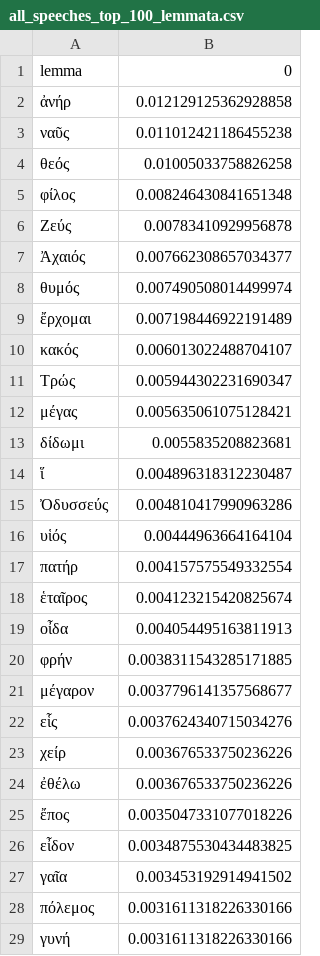
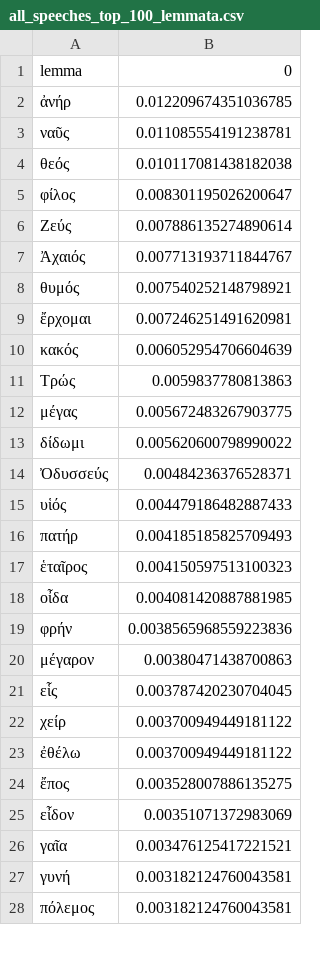
Before and after one commit to pletcher/ccc-2026, a CSV file: csv/all_speeches_top_100_lemmata.csv, drawn as a sheet; only a part is shown; the diff covers the shown part only.

```diff
--- a/csv/all_speeches_top_100_lemmata.csv
+++ b/csv/all_speeches_top_100_lemmata.csv
@@ -1,29 +1,28 @@
 lemma,0
-ἀνήρ,0.012129125362928858
-ναῦς,0.011012421186455238
-θεός,0.01005033758826258
-φίλος,0.008246430841651348
-Ζεύς,0.00783410929956878
-Ἀχαιός,0.007662308657034377
-θυμός,0.007490508014499974
-ἔρχομαι,0.007198446922191489
-κακός,0.006013022488704107
-Τρώς,0.005944302231690347
-μέγας,0.005635061075128421
-δίδωμι,0.0055835208823681
-ἵ,0.004896318312230487
-Ὀδυσσεύς,0.004810417990963286
-υἱός,0.00444963664164104
-πατήρ,0.004157575549332554
-ἑταῖρος,0.004123215420825674
-οἶδα,0.004054495163811913
-φρήν,0.0038311543285171885
-μέγαρον,0.0037796141357568677
-εἷς,0.0037624340715034276
-χείρ,0.003676533750236226
-ἐθέλω,0.003676533750236226
-ἔπος,0.0035047331077018226
-εἶδον,0.0034875530434483825
-γαῖα,0.003453192914941502
-πόλεμος,0.0031611318226330166
-γυνή,0.0031611318226330166
+ἀνήρ,0.012209674351036785
+ναῦς,0.011085554191238781
+θεός,0.010117081438182038
+φίλος,0.008301195026200647
+Ζεύς,0.007886135274890614
+Ἀχαιός,0.007713193711844767
+θυμός,0.007540252148798921
+ἔρχομαι,0.007246251491620981
+κακός,0.006052954706604639
+Τρώς,0.0059837780813863
+μέγας,0.005672483267903775
+δίδωμι,0.005620600798990022
+Ὀδυσσεύς,0.00484236376528371
+υἱός,0.004479186482887433
+πατήρ,0.004185185825709493
+ἑταῖρος,0.004150597513100323
+οἶδα,0.004081420887881985
+φρήν,0.0038565968559223836
+μέγαρον,0.00380471438700863
+εἷς,0.003787420230704045
+χείρ,0.003700949449181122
+ἐθέλω,0.003700949449181122
+ἔπος,0.003528007886135275
+εἶδον,0.00351071372983069
+γαῖα,0.003476125417221521
+γυνή,0.003182124760043581
+πόλεμος,0.003182124760043581
```
Also changed, not shown: 15 added rows, 14 removed rows and 58 edited cells elsewhere in this file, csv/all_narrative_top_100_lemmata.csv, csv/iliad_narrative_top_100_lemmata.csv, 22 other files.
